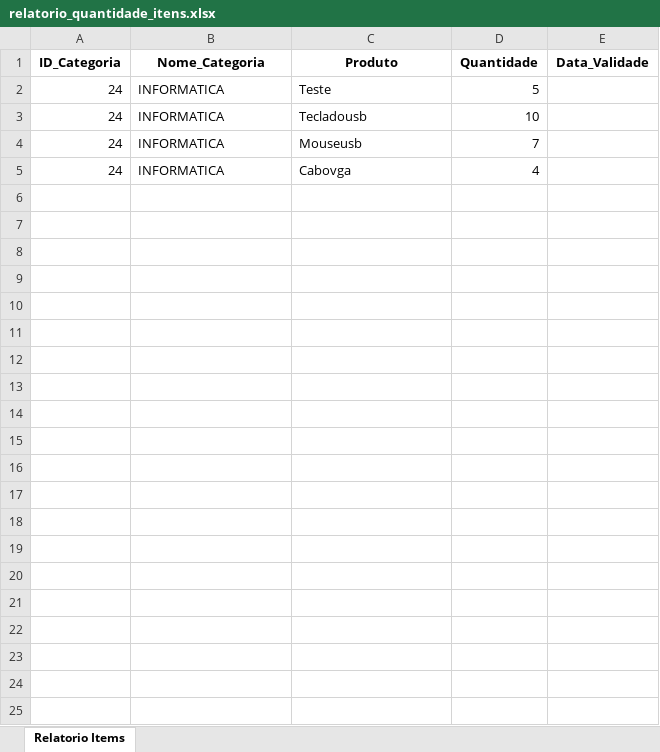
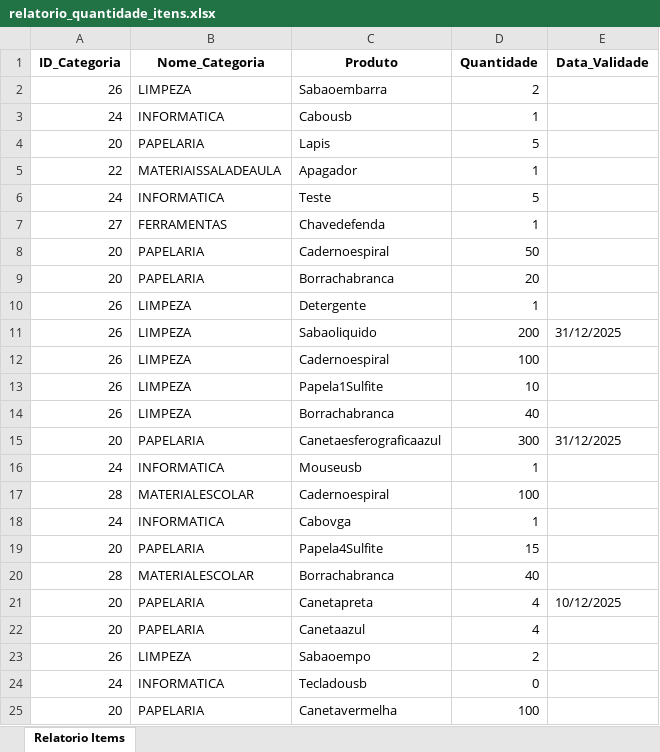
Before and after one commit to Joao-Victor01/sist_almoxarifado_ets, an Excel workbook: relatorios/relatorio_quantidade_itens.xlsx, sheet Relatorio Items, drawn as a sheet; values as stored, in another font and other column widths than the file's, no borders; removed rows and columns are numbered as before the commit, all else as after; the diff names each change by its address in the sheet, - before the commit and + after, or states it on an @@ line.

Commit message:
Front para importar tarbela de itens, pronto

```diff
--- a/relatorios/relatorio_quantidade_itens.xlsx (sheet Relatorio Items)
+++ b/relatorios/relatorio_quantidade_itens.xlsx (sheet Relatorio Items)
+row 2: 26 | LIMPEZA | Sabaoembarra | 2
+row 3: 24 | INFORMATICA | Cabousb | 1
+row 4: 20 | PAPELARIA | Lapis | 5
+row 5: 22 | MATERIAISSALADEAULA | Apagador | 1
-row 3: 24 | INFORMATICA | Tecladousb | 10
+row 7: 27 | FERRAMENTAS | Chavedefenda | 1
+row 8: 20 | PAPELARIA | Cadernoespiral | 50
+row 9: 20 | PAPELARIA | Borrachabranca | 20
+row 10: 26 | LIMPEZA | Detergente | 1
+row 11: 26 | LIMPEZA | Sabaoliquido | 200 | 31/12/2025
+row 12: 26 | LIMPEZA | Cadernoespiral | 100
+row 13: 26 | LIMPEZA | Papela1Sulfite | 10
+row 14: 26 | LIMPEZA | Borrachabranca | 40
+row 15: 20 | PAPELARIA | Canetaesferograficaazul | 300 | 31/12/2025
-D16 (Quantidade): 7
+D16 (Quantidade): 1
+row 17: 28 | MATERIALESCOLAR | Cadernoespiral | 100
-D18 (Quantidade): 4
+D18 (Quantidade): 1
+row 19: 20 | PAPELARIA | Papela4Sulfite | 15
+row 20: 28 | MATERIALESCOLAR | Borrachabranca | 40
+row 21: 20 | PAPELARIA | Canetapreta | 4 | 10/12/2025
+row 22: 20 | PAPELARIA | Canetaazul | 4
+row 23: 26 | LIMPEZA | Sabaoempo | 2
+row 24: 24 | INFORMATICA | Tecladousb | 0
+row 25: 20 | PAPELARIA | Canetavermelha | 100
```
Also changed, not shown: 11 other files.
